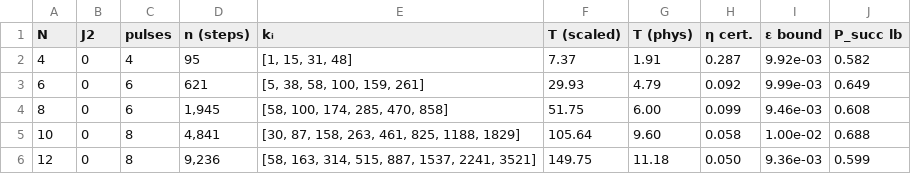
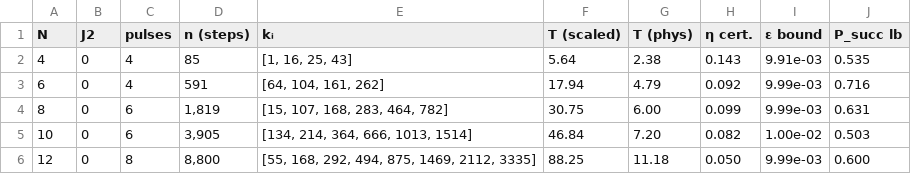
Before and after one commit to aaronseymour7/CLAUDE, a CSV file: j1j2_filter/results/tables/dmrg_guaranteed_eps0.01_design.csv, drawn as a sheet; only a part is shown; the diff covers the shown part only.

```diff
--- a/j1j2_filter/results/tables/dmrg_guaranteed_eps0.01_design.csv
+++ b/j1j2_filter/results/tables/dmrg_guaranteed_eps0.01_design.csv
@@ -1,6 +1,6 @@
 N,J2,pulses,n (steps),kᵢ,T (scaled),T (phys),η cert.,ε bound,P_succ lb
-4,0,4,95,"[1, 15, 31, 48]",7.37,1.91,0.287,9.92e-03,0.582
-6,0,6,621,"[5, 38, 58, 100, 159, 261]",29.93,4.79,0.092,9.99e-03,0.649
-8,0,6,"1,945","[58, 100, 174, 285, 470, 858]",51.75,6.00,0.099,9.46e-03,0.608
-10,0,8,"4,841","[30, 87, 158, 263, 461, 825, 1188, 1829]",105.64,9.60,0.058,1.00e-02,0.688
-12,0,8,"9,236","[58, 163, 314, 515, 887, 1537, 2241, 3521]",149.75,11.18,0.050,9.36e-03,0.599
+4,0,4,85,"[1, 16, 25, 43]",5.64,2.38,0.143,9.91e-03,0.535
+6,0,4,591,"[64, 104, 161, 262]",17.94,4.79,0.092,9.99e-03,0.716
+8,0,6,"1,819","[15, 107, 168, 283, 464, 782]",30.75,6.00,0.099,9.99e-03,0.631
+10,0,6,"3,905","[134, 214, 364, 666, 1013, 1514]",46.84,7.20,0.082,1.00e-02,0.503
+12,0,8,"8,800","[55, 168, 292, 494, 875, 1469, 2112, 3335]",88.25,11.18,0.050,9.99e-03,0.600
```
Also changed, not shown: 71 edited cells elsewhere in this file, j1j2_filter/results/tables/bandwidth.csv, j1j2_filter/results/tables/dmrg_consistency.csv, 25 other files.
